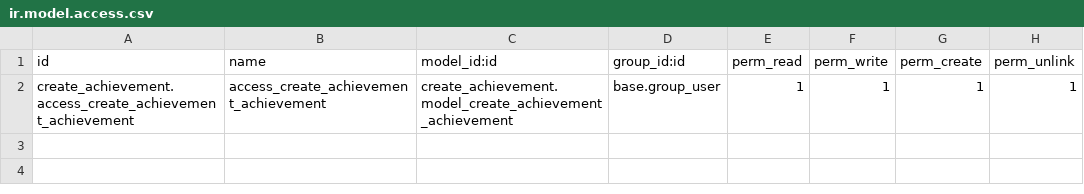
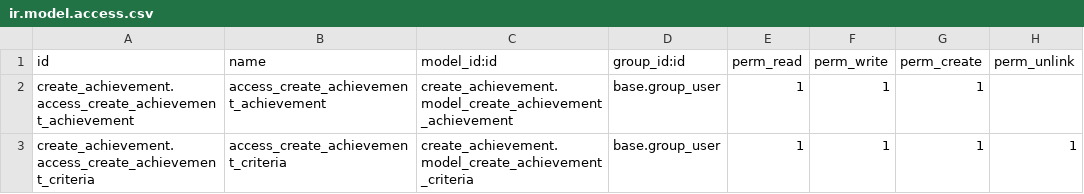
Before and after one commit to Huyshadow/achievement_manage_addons, a CSV file: create_achievement/security/ir.model.access.csv, drawn as a sheet.

```diff
--- a/create_achievement/security/ir.model.access.csv
+++ b/create_achievement/security/ir.model.access.csv
@@ -1,2 +1,3 @@
 id,name,model_id:id,group_id:id,perm_read,perm_write,perm_create,perm_unlink
-create_achievement.access_create_achievement_achievement,access_create_achievement_achievement,create_achievement.model_create_achievement_achievement,base.group_user,1,1,1,1
+create_achievement.access_create_achievement_achievement,access_create_achievement_achievement,create_achievement.model_create_achievement_achievement,base.group_user,1,1,1,
+create_achievement.access_create_achievement_criteria,access_create_achievement_criteria,create_achievement.model_create_achievement_criteria,base.group_user,1,1,1,1
```
Also changed, not shown: 2 other files.
